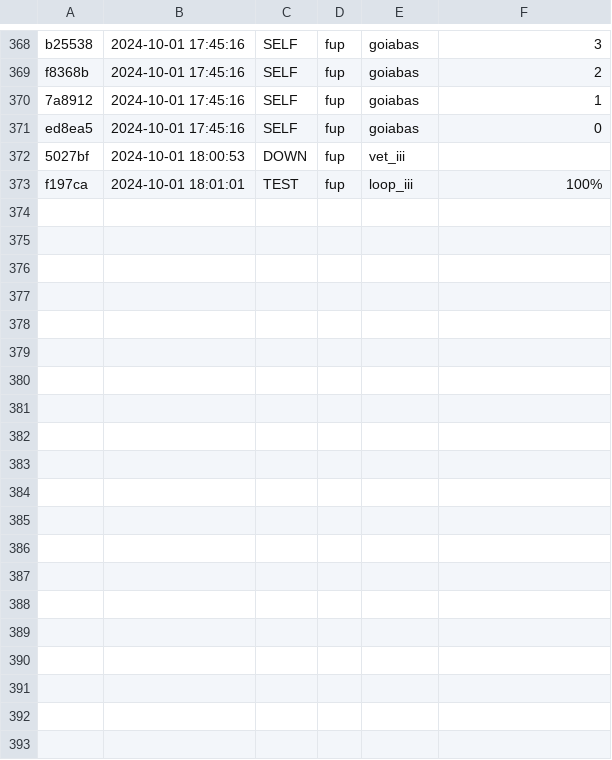
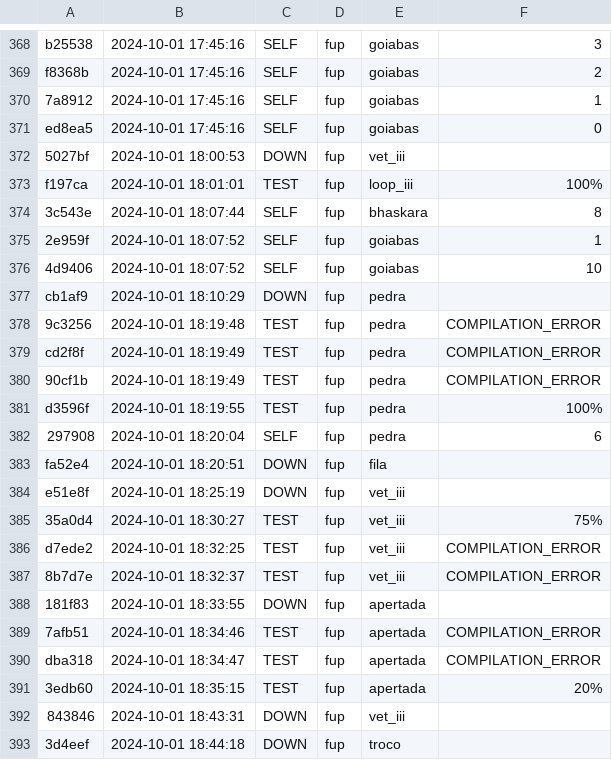
Before and after one commit to Clendaufc/fupdd-1, a CSV file: fup/rep_log.csv, drawn as a sheet; only a part is shown, gaps mark what is left out; the diff covers the shown part only.

```diff
--- a/fup/rep_log.csv
+++ b/fup/rep_log.csv
@@ -373 +373,21 @@ ed8ea5,2024-10-01 17:45:16,SELF,fup,goiabas,0
 f197ca,2024-10-01 18:01:01,TEST,fup,loop_iii,100%
+3c543e,2024-10-01 18:07:44,SELF,fup,bhaskara,8
+2e959f,2024-10-01 18:07:52,SELF,fup,goiabas,1
+4d9406,2024-10-01 18:07:52,SELF,fup,goiabas,10
+cb1af9,2024-10-01 18:10:29,DOWN,fup,pedra,
+9c3256,2024-10-01 18:19:48,TEST,fup,pedra,COMPILATION_ERROR
+cd2f8f,2024-10-01 18:19:49,TEST,fup,pedra,COMPILATION_ERROR
+90cf1b,2024-10-01 18:19:49,TEST,fup,pedra,COMPILATION_ERROR
+d3596f,2024-10-01 18:19:55,TEST,fup,pedra,100%
+297908,2024-10-01 18:20:04,SELF,fup,pedra,6
+fa52e4,2024-10-01 18:20:51,DOWN,fup,fila,
+e51e8f,2024-10-01 18:25:19,DOWN,fup,vet_iii,
+35a0d4,2024-10-01 18:30:27,TEST,fup,vet_iii,75%
+d7ede2,2024-10-01 18:32:25,TEST,fup,vet_iii,COMPILATION_ERROR
+8b7d7e,2024-10-01 18:32:37,TEST,fup,vet_iii,COMPILATION_ERROR
+181f83,2024-10-01 18:33:55,DOWN,fup,apertada,
+7afb51,2024-10-01 18:34:46,TEST,fup,apertada,COMPILATION_ERROR
+dba318,2024-10-01 18:34:47,TEST,fup,apertada,COMPILATION_ERROR
+3edb60,2024-10-01 18:35:15,TEST,fup,apertada,20%
+843846,2024-10-01 18:43:31,DOWN,fup,vet_iii,
+3d4eef,2024-10-01 18:44:18,DOWN,fup,troco,
```
Also changed, not shown: 10 added rows elsewhere in this file, 4 other files.
